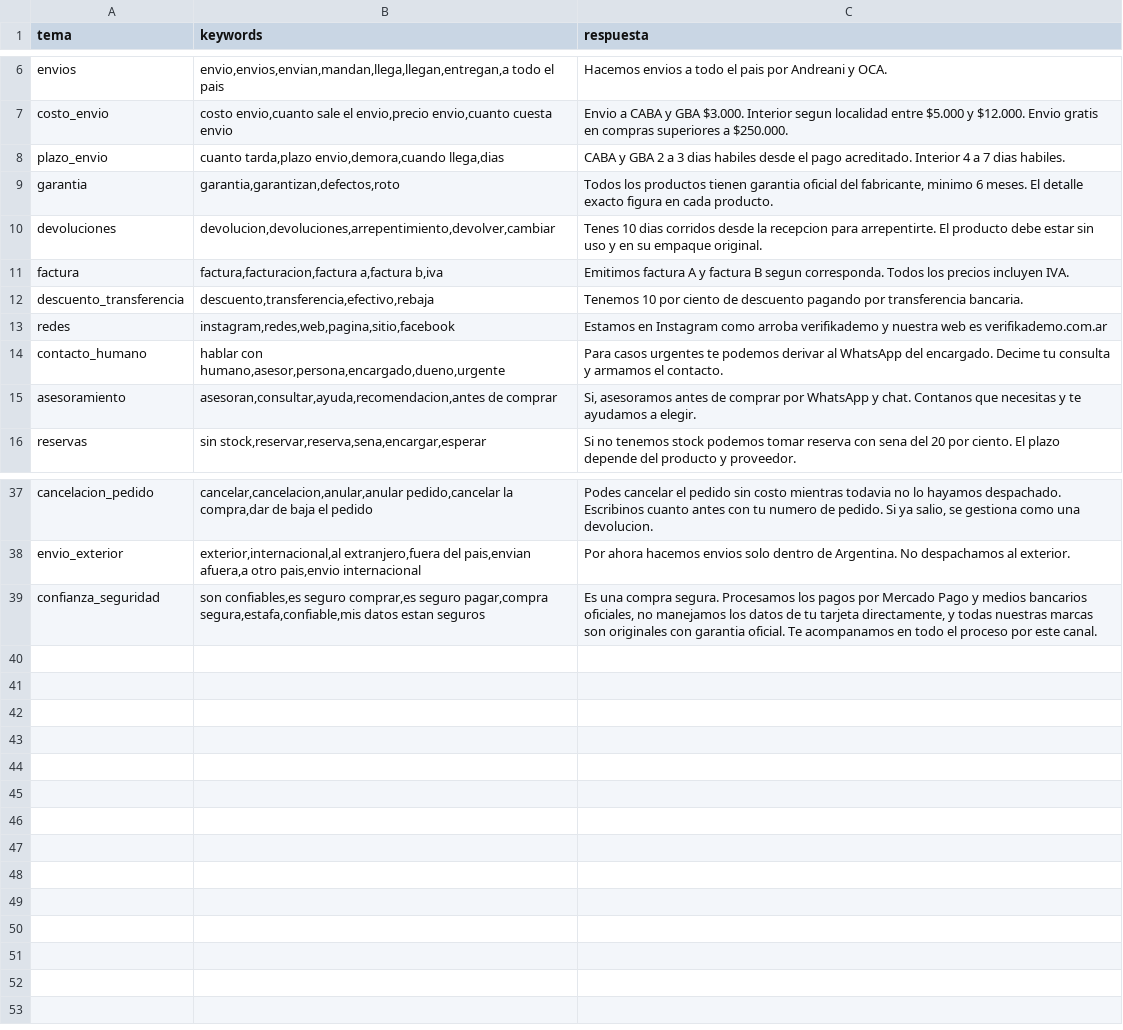
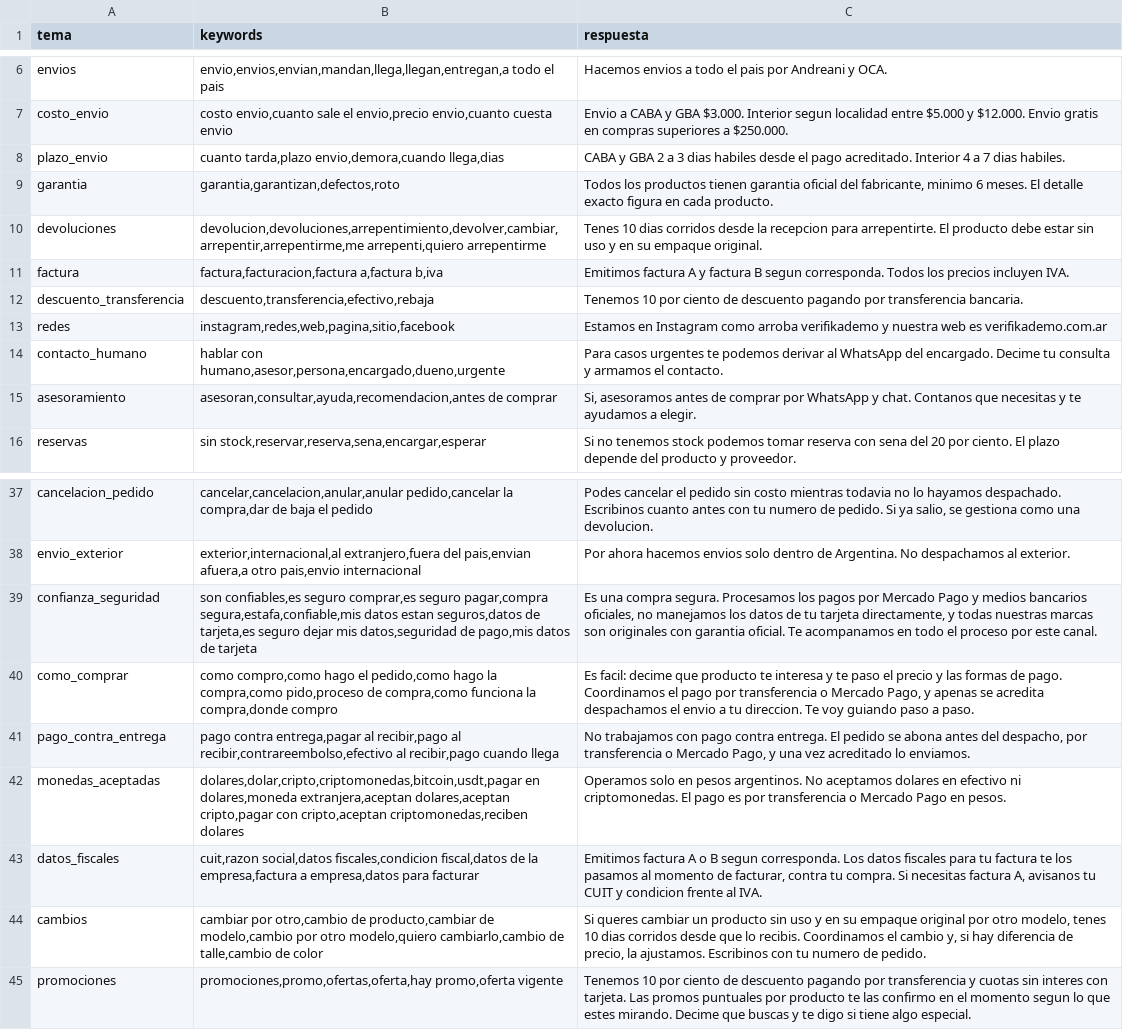
Before and after one commit to martinrf79/Verifika, a CSV file: data/clientes/verifika_demo/faq.csv, drawn as a sheet; only a part is shown, gaps mark what is left out; the diff names each change by its address in the sheet, - before the commit and + after, or states it on an @@ line.

```diff
--- a/data/clientes/verifika_demo/faq.csv
+++ b/data/clientes/verifika_demo/faq.csv
-B10 (keywords): devolucion,devoluciones,arrepentimiento,devolver,cambiar
+B10 (keywords): devolucion,devoluciones,arrepentimiento,devolver,cambiar,arrepentir,arrepentirme,me arrepenti,quiero arrepentirme
-B39 (keywords): …datos estan seguros
+B39 (keywords): …datos estan seguros,datos de tarjeta,es seguro dejar mis datos,seguridad de pago,mis datos de tarjeta
+row 40: como_comprar | como compro,como hago el pedido,como hago la compra,como pido,proceso de compra,como funciona la compra,donde compro | Es facil: decime que producto te interesa y te paso el precio y las formas de pago. Coordinamos el pago por transferencia o Mercado Pago, y apenas se acredita despachamos el envio a tu direccion. Te voy guiando paso a paso.
+row 41: pago_contra_entrega | pago contra entrega,pagar al recibir,pago al recibir,contrareembolso,efectivo al recibir,pago cuando llega | No trabajamos con pago contra entrega. El pedido se abona antes del despacho, por transferencia o Mercado Pago, y una vez acreditado lo enviamos.
+row 42: monedas_aceptadas | dolares,dolar,cripto,criptomonedas,bitcoin,usdt,pagar en dolares,moneda extranjera,aceptan dolares,aceptan cripto,pagar con cripto,aceptan criptomonedas,reciben dolares | Operamos solo en pesos argentinos. No aceptamos dolares en efectivo ni criptomonedas. El pago es por transferencia o Mercado Pago en pesos.
+row 43: datos_fiscales | cuit,razon social,datos fiscales,condicion fiscal,datos de la empresa,factura a empresa,datos para facturar | Emitimos factura A o B segun corresponda. Los datos fiscales para tu factura te los pasamos al momento de facturar, contra tu compra. Si necesitas factura A, avisanos tu CUIT y condicion frente al IVA.
+row 44: cambios | cambiar por otro,cambio de producto,cambiar de modelo,cambio por otro modelo,quiero cambiarlo,cambio de talle,cambio de color | Si queres cambiar un producto sin uso y en su empaque original por otro modelo, tenes 10 dias corridos desde que lo recibis. Coordinamos el cambio y, si hay diferencia de precio, la ajustamos. Escribinos con tu numero de pedido.
+row 45: promociones | promociones,promo,ofertas,oferta,hay promo,oferta vigente | Tenemos 10 por ciento de descuento pagando por transferencia y cuotas sin interes con tarjeta. Las promos puntuales por producto te las confirmo en el momento segun lo que estes mirando. Decime que buscas y te digo si tiene algo especial.
```
Also changed, not shown: 2 other files.
